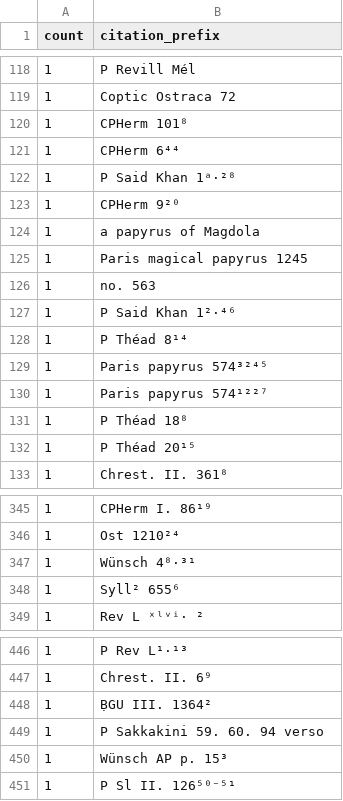
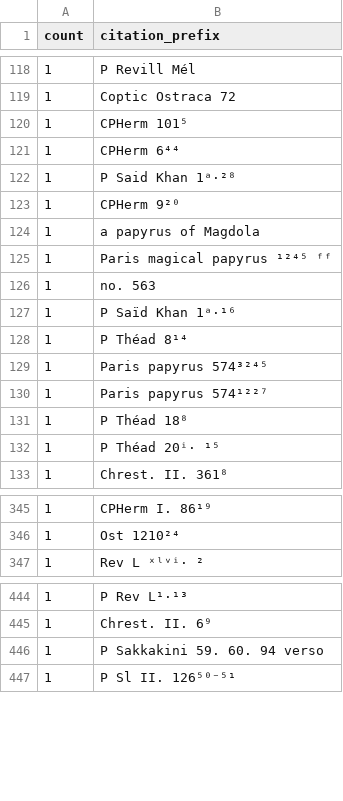
Before and after one commit to curran-gehring/moulton-milligan, a TSV file: out/phase4_unmatched.tsv, drawn as a sheet; only a part is shown, gaps mark what is left out; the diff covers the shown part only.

```diff
--- a/out/phase4_unmatched.tsv
+++ b/out/phase4_unmatched.tsv
@@ -119,3 +119,3 @@ count	citation_prefix
 1	Coptic Ostraca 72
-1	CPHerm 101⁸
+1	CPHerm 101⁵
 1	CPHerm 6⁴⁴
@@ -124,5 +124,5 @@ count	citation_prefix
 1	a papyrus of Magdola
-1	Paris magical papyrus 1245
+1	Paris magical papyrus ¹²⁴⁵ ᶠᶠ
 1	no. 563
-1	P Said Khan 1²·⁴⁶
+1	P Saïd Khan 1ᵃ·¹⁶
 1	P Théad 8¹⁴
@@ -131,3 +131,3 @@ count	citation_prefix
 1	P Théad 18⁸
-1	P Théad 20¹⁵
+1	P Théad 20ⁱ· ¹⁵
 1	Chrest. II. 361⁸
@@ -346,4 +346,2 @@ count	citation_prefix
 1	Ost 1210²⁴
-1	Wünsch 4⁸·³¹
-1	Syll² 655⁶
 1	Rev L ˣˡᵛⁱ· ²
@@ -447,5 +445,3 @@ count	citation_prefix
 1	Chrest. II. 6⁹
-1	ḄGU III. 1364²
 1	P Sakkakini 59. 60. 94 verso
-1	Wünsch AP p. 15³
 1	P Sl II. 126⁵⁰⁻⁵¹
```
Also changed, not shown: 1 added row, 1 removed row and 12 edited cells elsewhere in this file, 7 other files.
